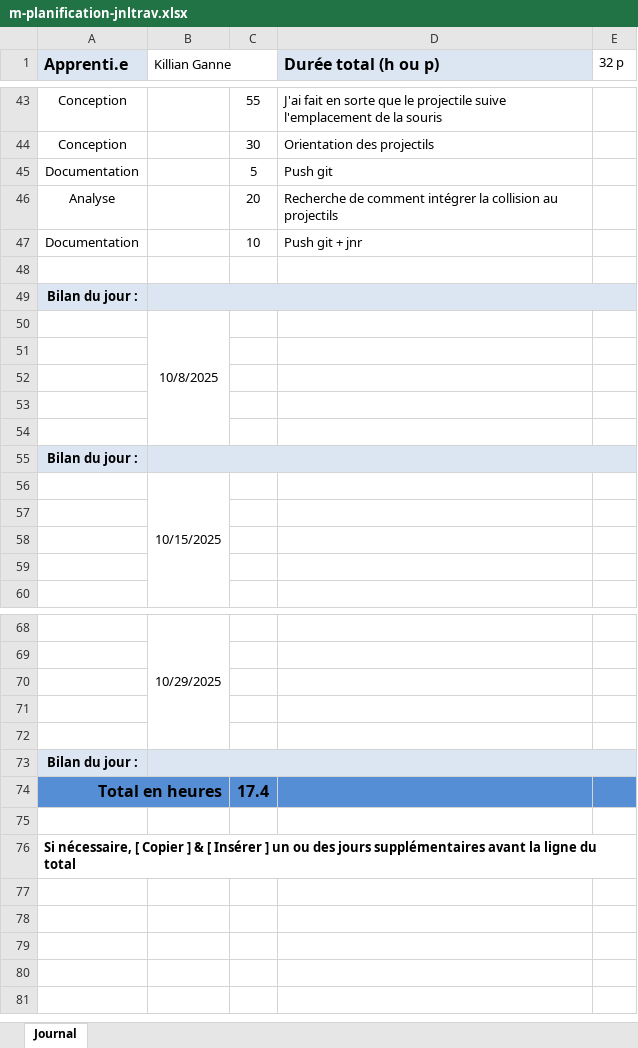
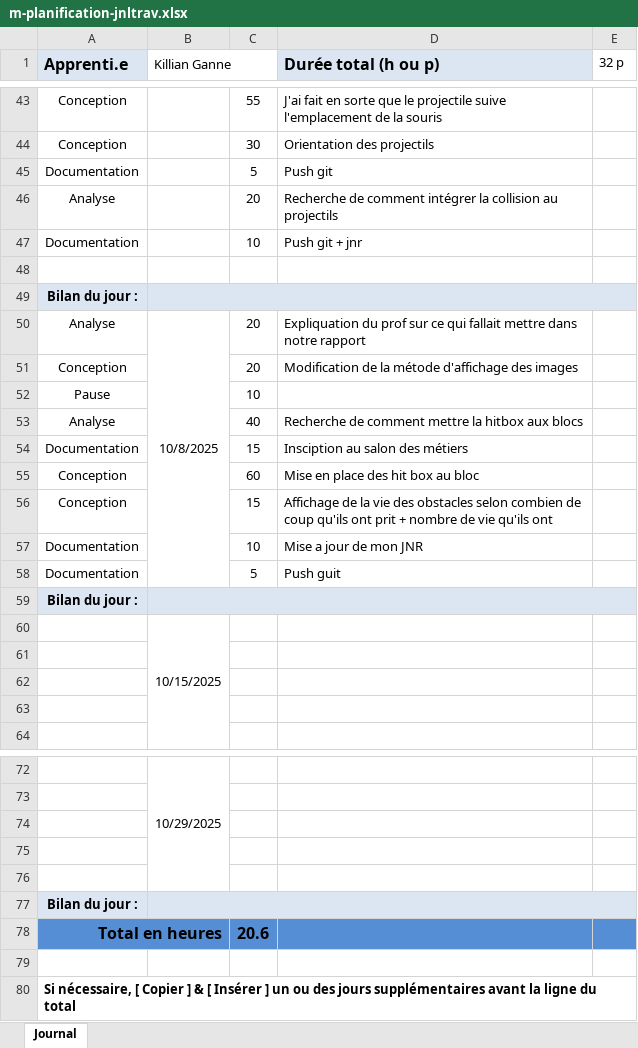
Before and after one commit to killian923/P_OO-Shoot-me-up, an Excel workbook: doc/m-planification-jnltrav.xlsx, sheet Journal, drawn as a sheet; only a part is shown, gaps mark what is left out; values as stored, in another font and other column widths than the file's, no borders; removed rows and columns are numbered as before the commit, all else as after; the diff names each change by its address in the sheet, - before the commit and + after, or states it on an @@ line.

Commit message:
Chore(JNR) : Mise a jour du jnr

```diff
--- a/doc/m-planification-jnltrav.xlsx (sheet Journal)
+++ b/doc/m-planification-jnltrav.xlsx (sheet Journal)
-row 50:  | 10/8/2025
-row 50: (empty)
+row 50: Analyse | 10/8/2025 | 20 | Expliquation du prof sur ce qui fallait mettre dans notre rapport
+B50:B58 merged
-row 51: (empty)
+row 51: Conception |  | 20 | Modification de la métode d'affichage des images
-row 52: (empty)
+row 52: Pause |  | 10
-row 53: (empty)
+row 53: Analyse |  | 40 | Recherche de comment mettre la hitbox aux blocs
+row 54: Documentation |  | 15 | Insciption au salon des métiers
+row 55: Conception |  | 60 | Mise en place des hit box au bloc
+row 56: Conception |  | 15 | Affichage de la vie des obstacles selon combien de coup qu'ils ont prit + nombre de vie qu'ils ont
+row 57: Documentation |  | 10 | Mise a jour de mon JNR
+row 58: Documentation |  | 5 | Push guit
-C78: 17.4
+C78: 20.6
```
Also changed, not shown: formulas that keep their value.
